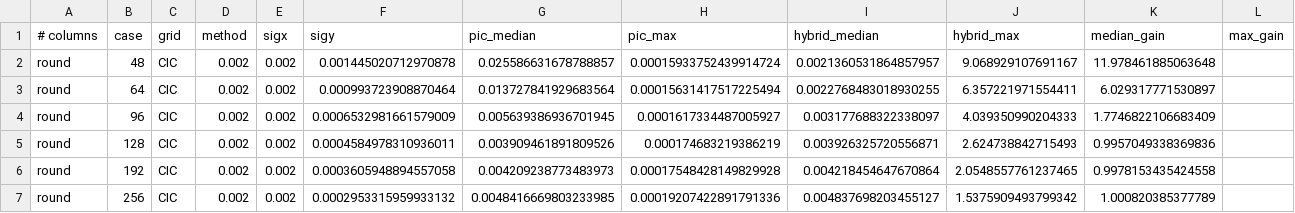
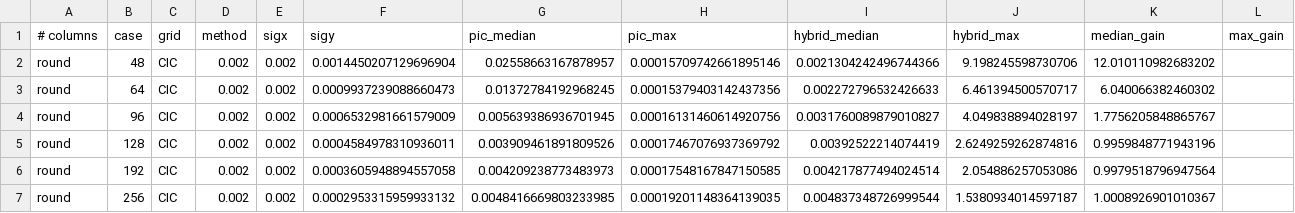
Before and after one commit to xud929/2026_octopus_cpc, a TSV file: data/gaussian_pic_field_validation_summary.tsv, drawn as a sheet; only a part is shown; the diff covers the shown part only.

```diff
--- a/data/gaussian_pic_field_validation_summary.tsv
+++ b/data/gaussian_pic_field_validation_summary.tsv
@@ -1,7 +1,7 @@
 # columns	case	grid	method	sigx	sigy	pic_median	pic_max	hybrid_median	hybrid_max	median_gain	max_gain
-round	48	CIC	0.002	0.002	0.001445020712970878	0.025586631678788857	0.00015933752439914724	0.0021360531864857957	9.068929107691167	11.978461885063648
-round	64	CIC	0.002	0.002	0.000993723908870464	0.013727841929683564	0.00015631417517225494	0.0022768483018930255	6.357221971554411	6.029317771530897
-round	96	CIC	0.002	0.002	0.0006532981661579009	0.005639386936701945	0.0001617334487005927	0.003177688322338097	4.039350990204333	1.7746822106683409
-round	128	CIC	0.002	0.002	0.0004584978310936011	0.003909461891809526	0.000174683219386219	0.003926325720556871	2.624738842715493	0.9957049338369836
-round	192	CIC	0.002	0.002	0.0003605948894557058	0.004209238773483973	0.00017548428149829928	0.004218454647670864	2.0548557761237465	0.9978153435424558
-round	256	CIC	0.002	0.002	0.0002953315959933132	0.0048416669803233985	0.00019207422891791336	0.004837698203455127	1.5375909493799342	1.000820385377789
+round	48	CIC	0.002	0.002	0.0014450207129696904	0.02558663167878957	0.00015709742661895146	0.0021304242496744366	9.198245598730706	12.010110982683202
+round	64	CIC	0.002	0.002	0.0009937239088660473	0.01372784192968245	0.00015379403142437356	0.002272796532426633	6.461394500570717	6.040066382460302
+round	96	CIC	0.002	0.002	0.0006532981661579009	0.005639386936701945	0.00016131460614920756	0.0031760089879010827	4.049838894028197	1.7756205848865767
+round	128	CIC	0.002	0.002	0.0004584978310936011	0.003909461891809526	0.00017467076937369792	0.00392522214074419	2.6249259262874816	0.9959848771943196
+round	192	CIC	0.002	0.002	0.0003605948894557058	0.004209238773483973	0.00017548167847150585	0.004217877494024514	2.054886257053086	0.9979518796947564
+round	256	CIC	0.002	0.002	0.0002953315959933132	0.0048416669803233985	0.00019201148364139035	0.004837348726999544	1.5380934014597187	1.0008926901010367
```
Also changed, not shown: 89 edited cells elsewhere in this file, 10 other files.
